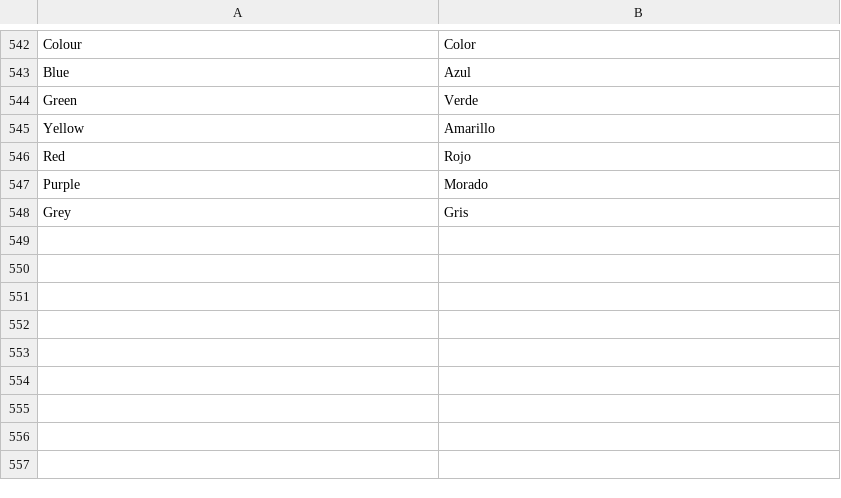
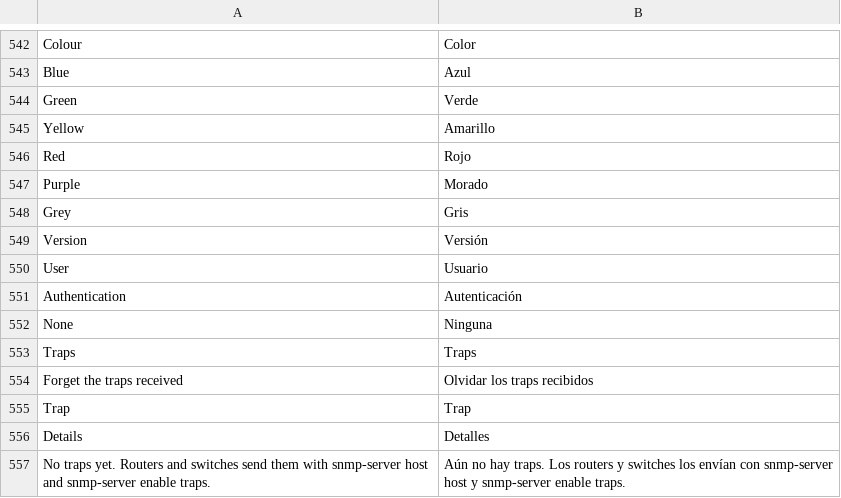
Before and after one commit to ayozetr/netlabcraft, a TSV file: crates/ui-egui/i18n/es.tsv, drawn as a sheet; only a part is shown, gaps mark what is left out; the diff names each change by its address in the sheet, - before the commit and + after, or states it on an @@ line.

Commit message:
M5.23: SNMP traps and mail relay
- SNMPv2-Trap on link up/down and coldStart after reload: snmp-server host, snmp-server enable traps
- Hosts receive traps on UDP 162; snmp.traps command and a Traps list in the MIB Browser
- SNMPv3 (USM): engine discovery, noAuthNoPriv and authNoPriv with HMAC-MD5-96/HMAC-SHA-96,
  snmp-server group/user, snmp.request version 3; SHA-1 and HMAC in wire
- Mail servers relay their users' mail to other domains over SMTP, found by the domain's DNS
  address record; undeliverable mail bounces to the sender; no open relay
- show snmp lists trap hosts, enabled traps, traps sent and v3 users

```diff
--- a/crates/ui-egui/i18n/es.tsv
+++ b/crates/ui-egui/i18n/es.tsv
+row 549: Version | Versión
+row 550: User | Usuario
+row 551: Authentication | Autenticación
+row 552: None | Ninguna
+row 553: Traps | Traps
+row 554: Forget the traps received | Olvidar los traps recibidos
+row 555: Trap | Trap
+row 556: Details | Detalles
+row 557: No traps yet. Routers and switches send them with snmp-server host and snmp-server enable traps. | Aún no hay traps. Los routers y switches los envían con snmp-server host y snmp-server enable traps.
```
Also changed, not shown: 17 other files.
